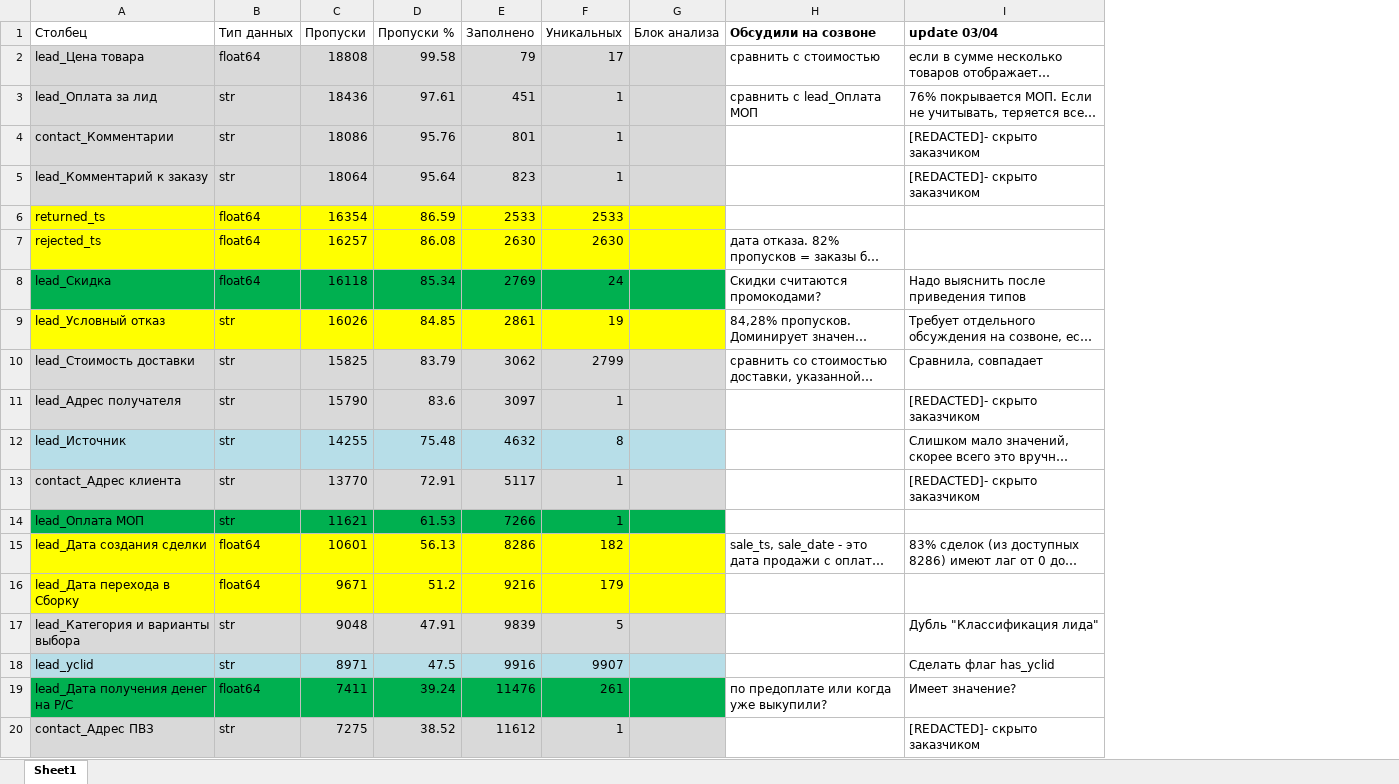
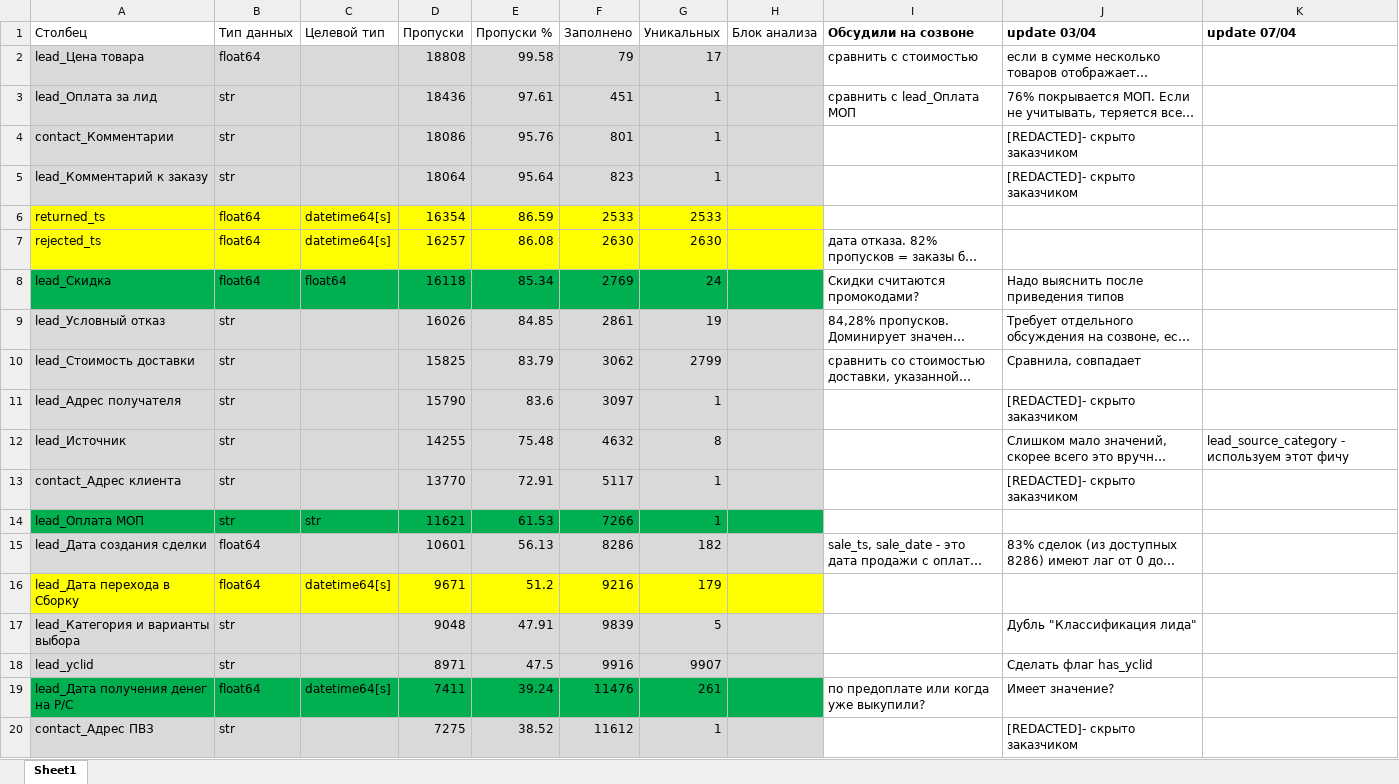
Before and after one commit to Evgeniia-adamova/Artraid, an Excel workbook: data_preparation/docs/data_dictionary.xlsx, sheet Sheet1, drawn as a sheet; only a part is shown; long unchanged cells end in …; values as stored, in another font and other column widths than the file's, no borders; addresses are those after the commit; the diff covers the shown part only; the diff names each change by its address in the sheet, - before the commit and + after, or states it on an @@ line.

```diff
--- a/data_preparation/docs/data_dictionary.xlsx (sheet Sheet1)
+++ b/data_preparation/docs/data_dictionary.xlsx (sheet Sheet1)
+column C (Целевой тип), rows 6-19: datetime64[s] | datetime64[s] | float64 |  |  |  |  |  | str |  | datetime64[s] |  |  | datetime64[s]
+column K (update 07/04), row 12: lead_source_category - используем этот фичу
-A9:B9 fill: #FFFF00
+A9:B9 fill: #D9D9D9
-D9:H9 fill: #FFFF00
+D9:H9 fill: #D9D9D9
-A12:B12 fill: #B7DEE8
+A12:B12 fill: #D9D9D9
-D12:H12 fill: #B7DEE8
+D12:H12 fill: #D9D9D9
-A15:B15 fill: #FFFF00
+A15:B15 fill: #D9D9D9
-D15:H15 fill: #FFFF00
+D15:H15 fill: #D9D9D9
-A18:B18 fill: #B7DEE8
+A18:B18 fill: #D9D9D9
-D18:H18 fill: #B7DEE8
+D18:H18 fill: #D9D9D9
```
Also changed, not shown: 22 added rows elsewhere in this sheet, 2 other files.
